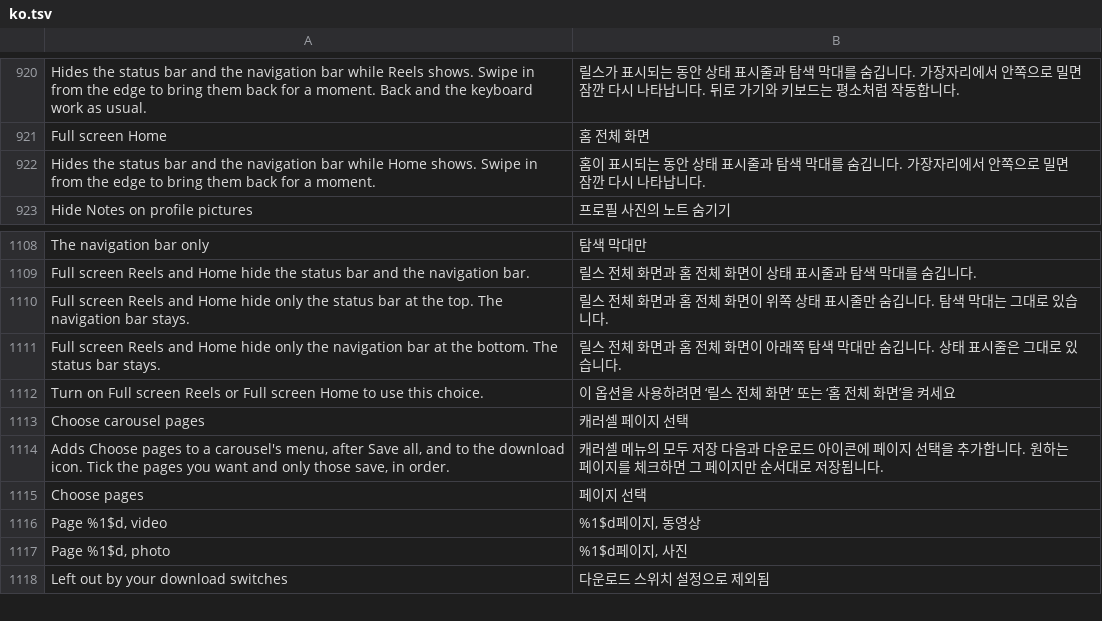
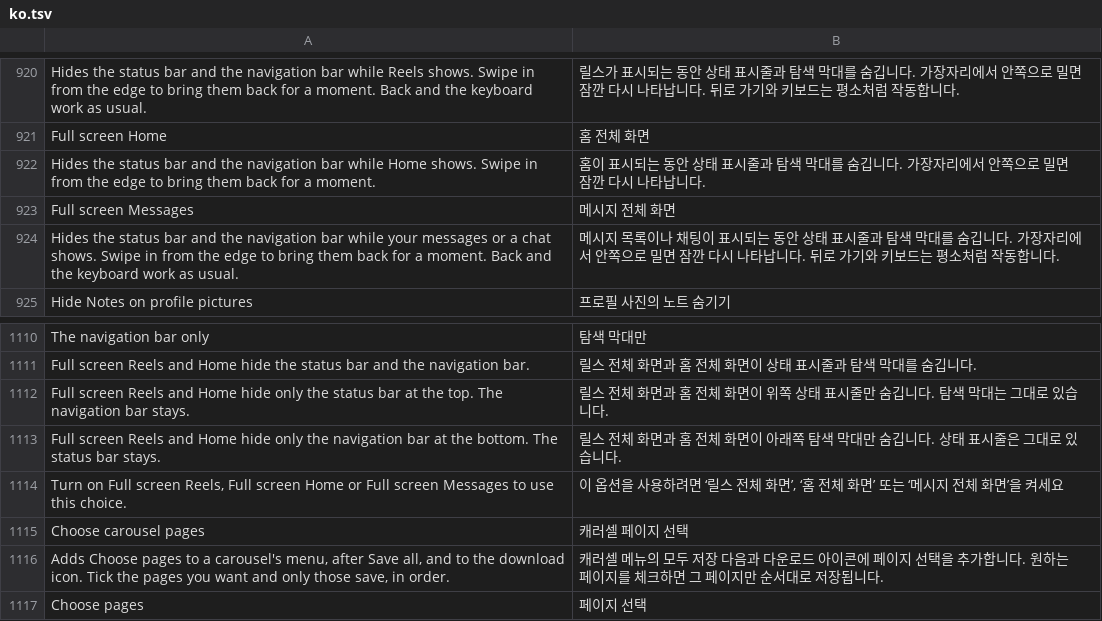
Before and after one commit to Aholicknight/HushGram, a TSV file: extensions/shared/library/src/main/l10n/ko.tsv, drawn as a sheet; only a part is shown, gaps mark what is left out; the shorter side is filled out with more unchanged rows.

Commit message:
feat(messages): full screen Messages hides the bars in the inbox and chats
The inbox list or an open chat covering most of the window counts as its
own screen for Full screen Reels and Home, with its own off-by-default
switch under Messages. A chat still counts with the keyboard up, so the
bars don't flash back while typing. A reel opened over a chat stays Reels.

Refs #288

```diff
--- a/extensions/shared/library/src/main/l10n/ko.tsv
+++ b/extensions/shared/library/src/main/l10n/ko.tsv
@@ -922,2 +922,4 @@ Full screen Home	홈 전체 화면
 Hides the status bar and the navigation bar while Home shows. Swipe in from the edge to bring them back for a moment.	홈이 표시되는 동안 상태 표시줄과 탐색 막대를 숨깁니다. 가장자리에서 안쪽으로 밀면 잠깐 다시 나타납니다.
+Full screen Messages	메시지 전체 화면
+Hides the status bar and the navigation bar while your messages or a chat shows. Swipe in from the edge to bring them back for a moment. Back and the keyboard work as usual.	메시지 목록이나 채팅이 표시되는 동안 상태 표시줄과 탐색 막대를 숨깁니다. 가장자리에서 안쪽으로 밀면 잠깐 다시 나타납니다. 뒤로 가기와 키보드는 평소처럼 작동합니다.
 Hide Notes on profile pictures	프로필 사진의 노트 숨기기
@@ -1111,3 +1113,3 @@ Full screen Reels and Home hide only the status bar at the top. The navigation b
 Full screen Reels and Home hide only the navigation bar at the bottom. The status bar stays.	릴스 전체 화면과 홈 전체 화면이 아래쪽 탐색 막대만 숨깁니다. 상태 표시줄은 그대로 있습니다.
-Turn on Full screen Reels or Full screen Home to use this choice.	이 옵션을 사용하려면 ‘릴스 전체 화면’ 또는 ‘홈 전체 화면’을 켜세요
+Turn on Full screen Reels, Full screen Home or Full screen Messages to use this choice.	이 옵션을 사용하려면 ‘릴스 전체 화면’, ‘홈 전체 화면’ 또는 ‘메시지 전체 화면’을 켜세요
 Choose carousel pages	캐러셀 페이지 선택
```
Also changed, not shown: extensions/shared/library/src/main/l10n/de.tsv, extensions/shared/library/src/main/l10n/es.tsv, 17 other files.
